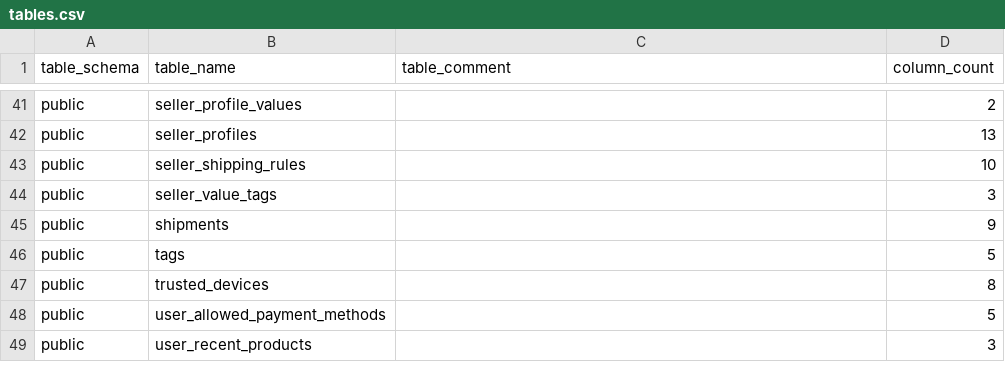
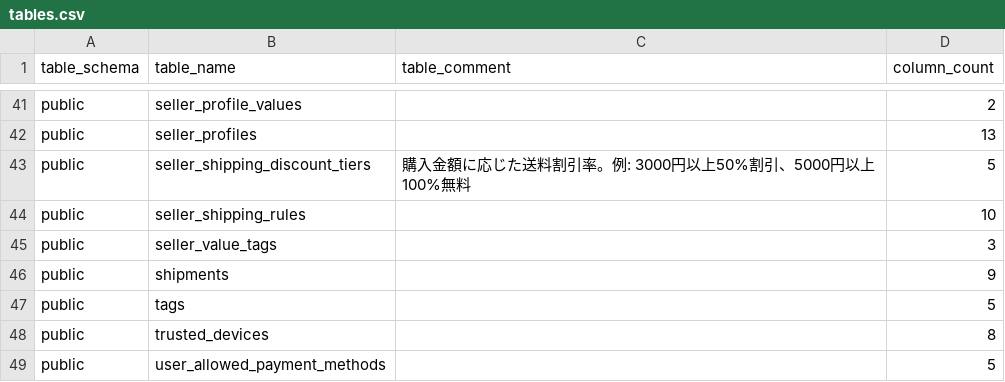
Before and after one commit to pro-koya/city_on_farm, a CSV file: table-info-production/tables.csv, drawn as a sheet; only a part is shown, gaps mark what is left out; the shorter side is filled out with more unchanged rows; the diff names each change by its address in the sheet, - before the commit and + after, or states it on an @@ line.

```diff
--- a/table-info-production/tables.csv
+++ b/table-info-production/tables.csv
+row 43: public | seller_shipping_discount_tiers | 購入金額に応じた送料割引率。例: 3000円以上50%割引、5000円以上100%無料 | 5
```
Also changed, not shown: table-info-production/columns.csv, table-info-production/constraints.csv, 2 other files.
